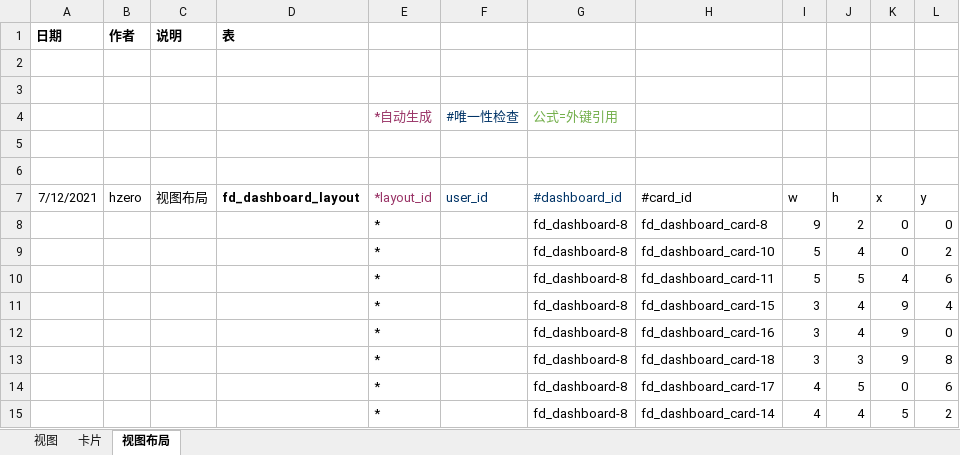
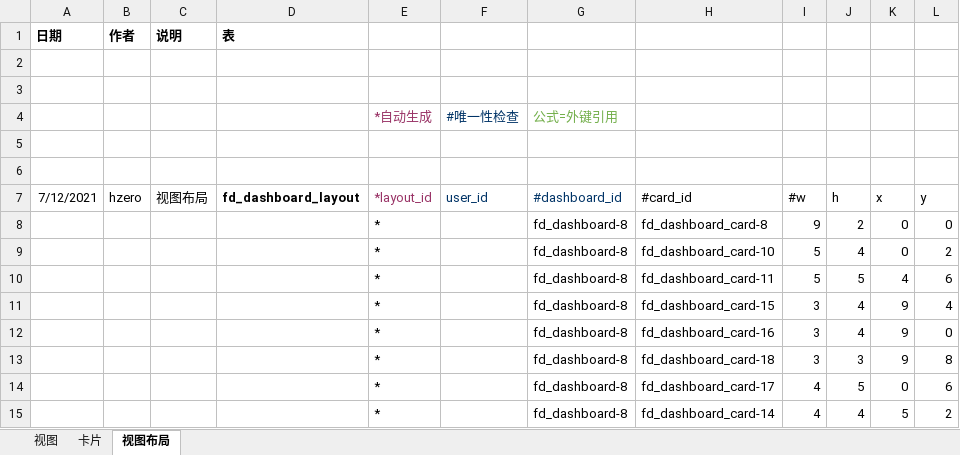
Before and after one commit to open-hand/choerodon-iam, an Excel workbook: src/main/resources/script/db/init-data/hzero_platform/hzero_platform/choerodon-iam-dashboard.xlsx, sheet 视图布局, drawn as a sheet; values as stored, in another font and other column widths than the file's, no borders; the diff names each change by its address in the sheet, - before the commit and + after, or states it on an @@ line.

Commit message:
feat: 修改种子数据

```diff
--- a/src/main/resources/script/db/init-data/hzero_platform/hzero_platform/choerodon-iam-dashboard.xlsx (sheet 视图布局)
+++ b/src/main/resources/script/db/init-data/hzero_platform/hzero_platform/choerodon-iam-dashboard.xlsx (sheet 视图布局)
-I7: w
+I7: #w
```
